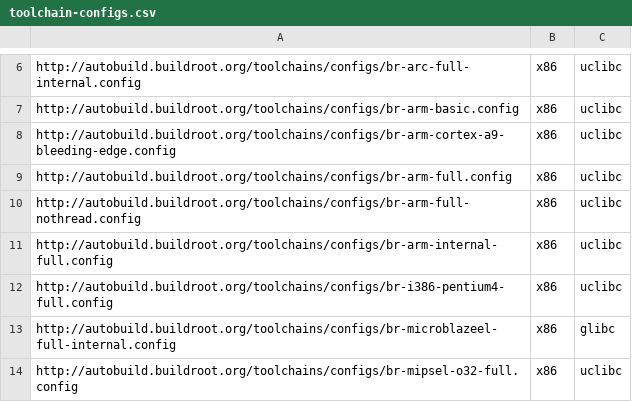
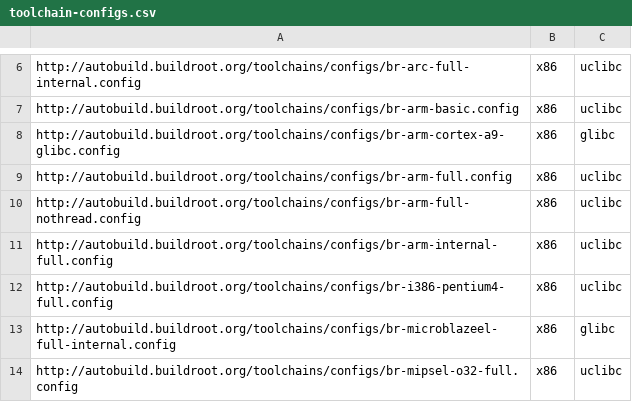
Before and after one commit to atharvalele/buildroot-test, a CSV file: web/toolchains/configs/toolchain-configs.csv, drawn as a sheet; only a part is shown, gaps mark what is left out.

Commit message:
Update Buildroot external toolchain configurations
Signed-off-by: Thomas Petazzoni <thomas.petazzoni@free-electrons.com>

```diff
--- a/web/toolchains/configs/toolchain-configs.csv
+++ b/web/toolchains/configs/toolchain-configs.csv
@@ -7,3 +7,3 @@ http://autobuild.buildroot.org/toolchains/configs/br-arc-full-internal.config,x8
 http://autobuild.buildroot.org/toolchains/configs/br-arm-basic.config,x86,uclibc
-http://autobuild.buildroot.org/toolchains/configs/br-arm-cortex-a9-bleeding-edge.config,x86,uclibc
+http://autobuild.buildroot.org/toolchains/configs/br-arm-cortex-a9-glibc.config,x86,glibc
 http://autobuild.buildroot.org/toolchains/configs/br-arm-full.config,x86,uclibc
```
Also changed, not shown: 11 other files.
